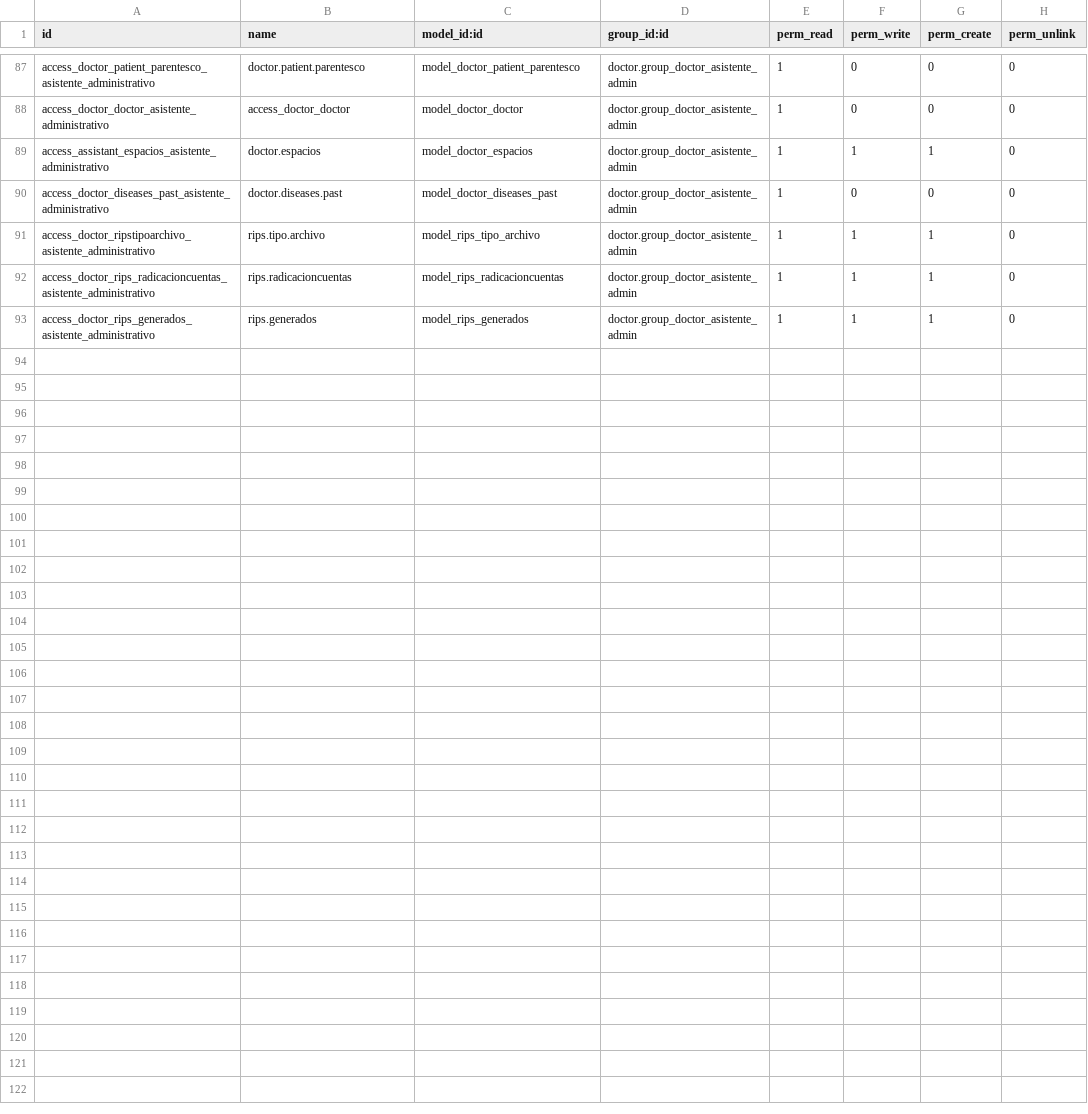
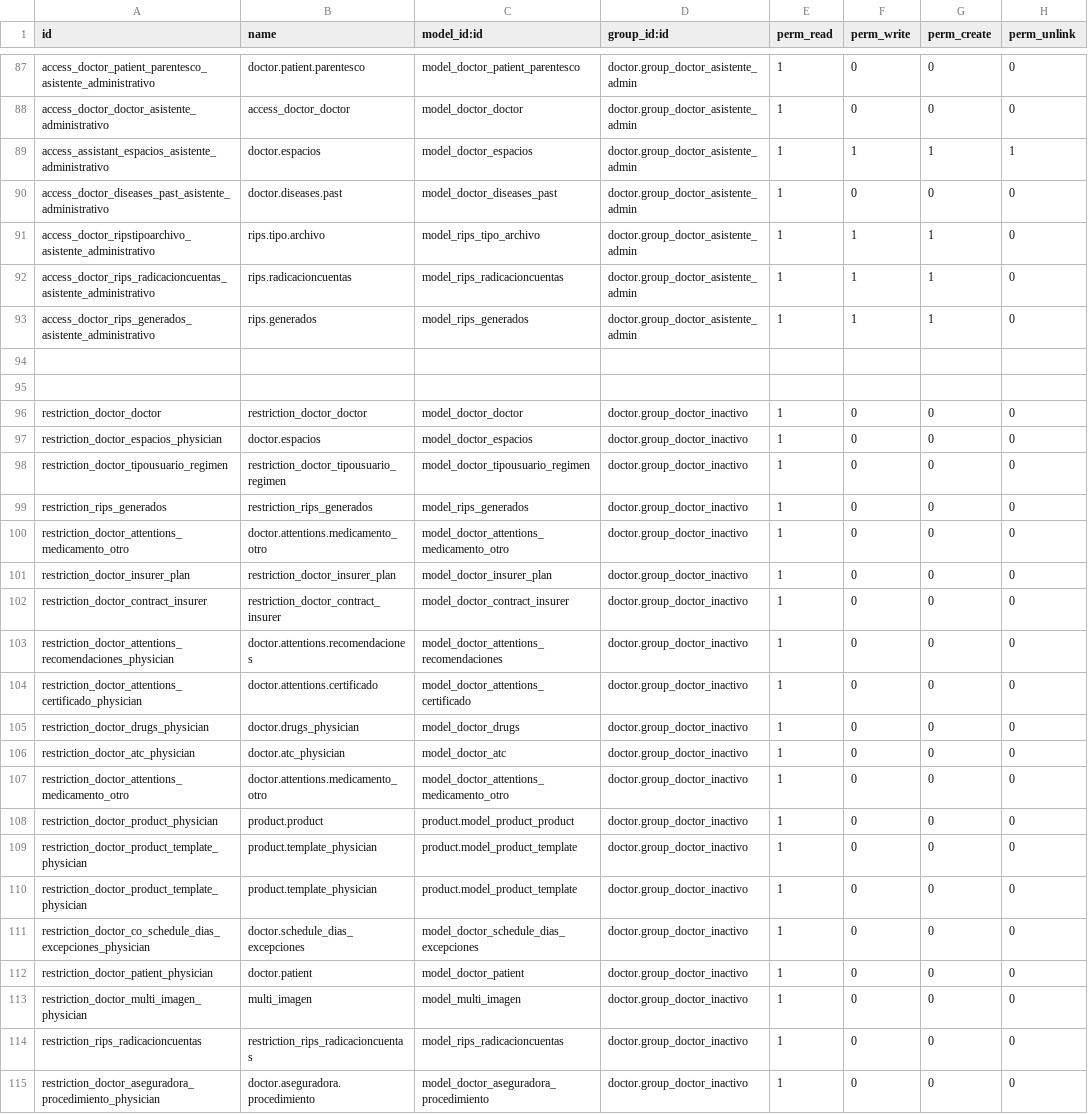
Before and after one commit to hivam/l10n_co_doctor, a CSV file: security/ir.model.access.csv, drawn as a sheet; only a part is shown, gaps mark what is left out; the diff covers the shown part only.

Commit message:
Agregando permisos al grupo de doctor inactivo

```diff
--- a/security/ir.model.access.csv
+++ b/security/ir.model.access.csv
@@ -88,3 +88,3 @@ access_doctor_patient_parentesco_asistente_administrativo,doctor.patient.parente
 access_doctor_doctor_asistente_administrativo,access_doctor_doctor,model_doctor_doctor,doctor.group_doctor_asistente_admin,1,0,0,0
-access_assistant_espacios_asistente_administrativo,doctor.espacios,model_doctor_espacios,doctor.group_doctor_asistente_admin,1,1,1,0
+access_assistant_espacios_asistente_administrativo,doctor.espacios,model_doctor_espacios,doctor.group_doctor_asistente_admin,1,1,1,1
 access_doctor_diseases_past_asistente_administrativo,doctor.diseases.past,model_doctor_diseases_past,doctor.group_doctor_asistente_admin,1,0,0,0
@@ -93 +93,23 @@ access_doctor_rips_radicacioncuentas_asistente_administrativo,rips.radicacioncue
 access_doctor_rips_generados_asistente_administrativo,rips.generados,model_rips_generados,doctor.group_doctor_asistente_admin,1,1,1,0
+
+
+restriction_doctor_doctor,restriction_doctor_doctor,model_doctor_doctor,doctor.group_doctor_inactivo,1,0,0,0
+restriction_doctor_espacios_physician,doctor.espacios,model_doctor_espacios,doctor.group_doctor_inactivo,1,0,0,0
+restriction_doctor_tipousuario_regimen,restriction_doctor_tipousuario_regimen,model_doctor_tipousuario_regimen,doctor.group_doctor_inactivo,1,0,0,0
+restriction_rips_generados,restriction_rips_generados,model_rips_generados,doctor.group_doctor_inactivo,1,0,0,0
+restriction_doctor_attentions_medicamento_otro,doctor.attentions.medicamento_otro,model_doctor_attentions_medicamento_otro,doctor.group_doctor_inactivo,1,0,0,0
+restriction_doctor_insurer_plan,restriction_doctor_insurer_plan,model_doctor_insurer_plan,doctor.group_doctor_inactivo,1,0,0,0
+restriction_doctor_contract_insurer,restriction_doctor_contract_insurer,model_doctor_contract_insurer,doctor.group_doctor_inactivo,1,0,0,0
+restriction_doctor_attentions_recomendaciones_physician,doctor.attentions.recomendaciones,model_doctor_attentions_recomendaciones,doctor.group_doctor_inactivo,1,0,0,0
+restriction_doctor_attentions_certificado_physician,doctor.attentions.certificado,model_doctor_attentions_certificado,doctor.group_doctor_inactivo,1,0,0,0
+restriction_doctor_drugs_physician,doctor.drugs_physician,model_doctor_drugs,doctor.group_doctor_inactivo,1,0,0,0
+restriction_doctor_atc_physician,doctor.atc_physician,model_doctor_atc,doctor.group_doctor_inactivo,1,0,0,0
+restriction_doctor_attentions_medicamento_otro,doctor.attentions.medicamento_otro,model_doctor_attentions_medicamento_otro,doctor.group_doctor_inactivo,1,0,0,0
+restriction_doctor_product_physician,product.product,product.model_product_product,doctor.group_doctor_inactivo,1,0,0,0
+restriction_doctor_product_template_physician,product.template_physician,product.model_product_template,doctor.group_doctor_inactivo,1,0,0,0
+restriction_doctor_product_template_physician,product.template_physician,product.model_product_template,doctor.group_doctor_inactivo,1,0,0,0
+restriction_doctor_co_schedule_dias_excepciones_physician,doctor.schedule_dias_excepciones,model_doctor_schedule_dias_excepciones,doctor.group_doctor_inactivo,1,0,0,0
+restriction_doctor_patient_physician,doctor.patient,model_doctor_patient,doctor.group_doctor_inactivo,1,0,0,0
+restriction_doctor_multi_imagen_physician,multi_imagen,model_multi_imagen,doctor.group_doctor_inactivo,1,0,0,0
+restriction_rips_radicacioncuentas,restriction_rips_radicacioncuentas,model_rips_radicacioncuentas,doctor.group_doctor_inactivo,1,0,0,0
+restriction_doctor_aseguradora_procedimiento_physician,doctor.aseguradora.procedimiento,model_doctor_aseguradora_procedimiento,doctor.group_doctor_inactivo,1,0,0,0
```
Also changed, not shown: 6 edited cells elsewhere in this file, 1 other file.
